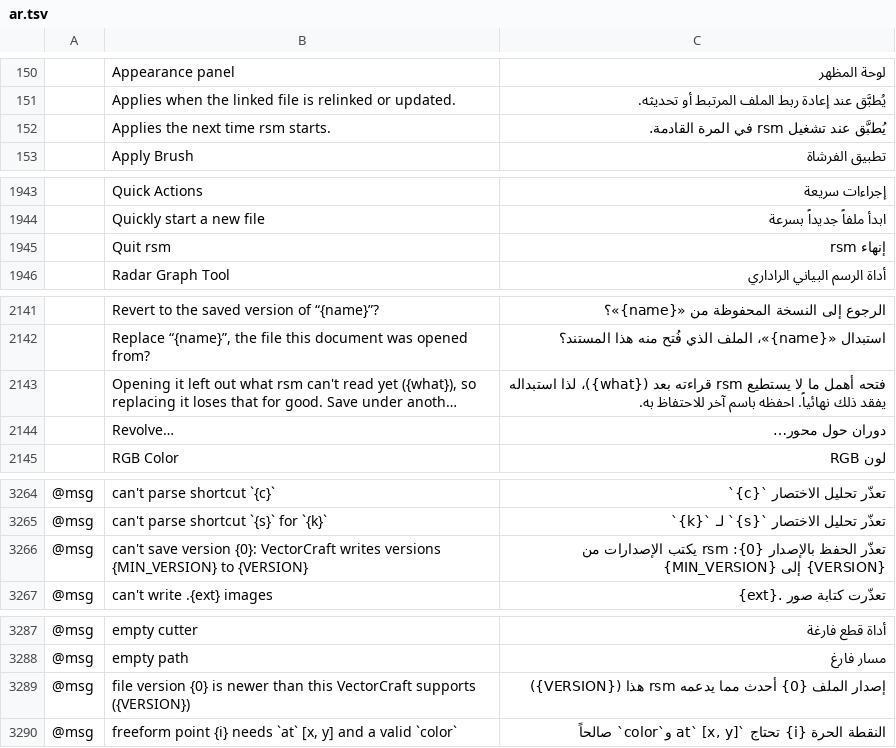
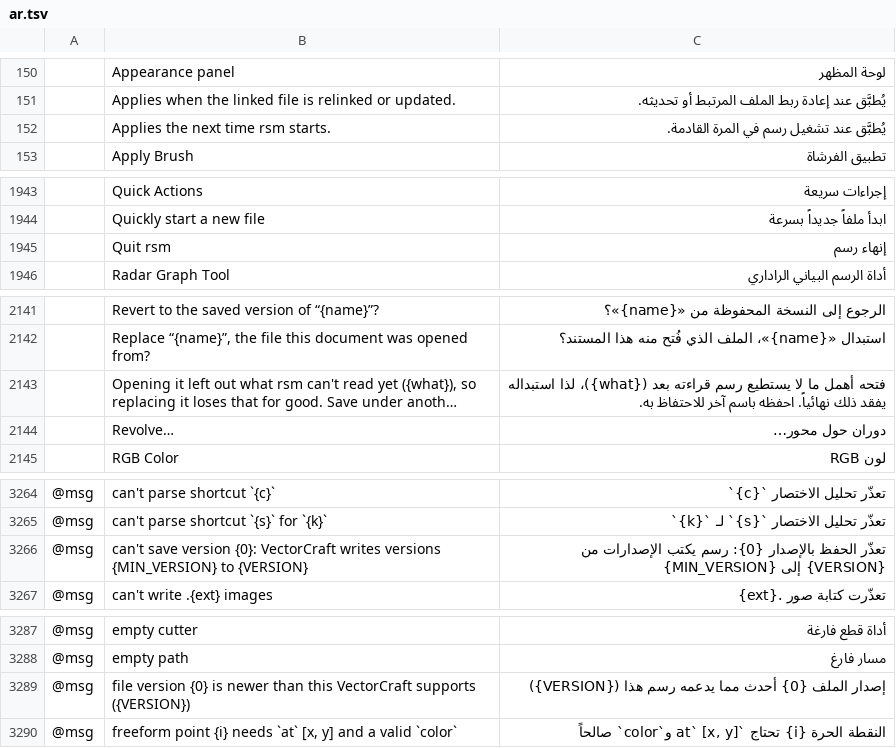
Before and after one commit to 7mz410/CreativeStudio-7rrek, a TSV file: crates/ui-egui/src/i18n/ar.tsv, drawn as a sheet; only a part is shown, gaps mark what is left out; long unchanged cells end in …; the diff covers the shown part only; the diff names each change by its address in the sheet, - before the commit and + after, or states it on an @@ line.

```diff
--- a/crates/ui-egui/src/i18n/ar.tsv
+++ b/crates/ui-egui/src/i18n/ar.tsv
-C152: يُطبَّق عند تشغيل rsm في المرة القادمة.
+C152: يُطبَّق عند تشغيل رسم في المرة القادمة.
-C1945: إنهاء rsm
+C1945: إنهاء رسم
-C2143: …لا يستطيع rsm قراءته بعد…
+C2143: …لا يستطيع رسم قراءته بعد…
-C3266: …بالإصدار {0}: rsm يكتب الإصدارات…
+C3266: …بالإصدار {0}: رسم يكتب الإصدارات…
-C3289: …مما يدعمه rsm هذا ({VERSION})
+C3289: …مما يدعمه رسم هذا ({VERSION})
```
Also changed, not shown: 14 edited cells elsewhere in this file, 6 other files.
